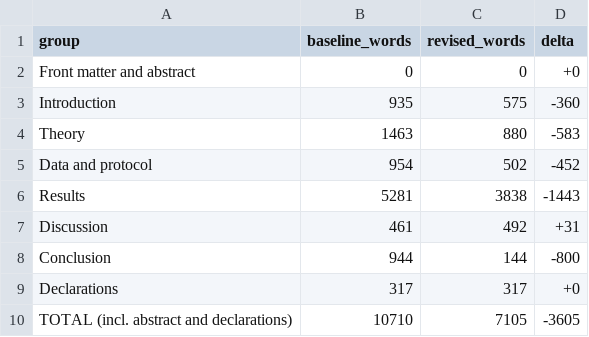
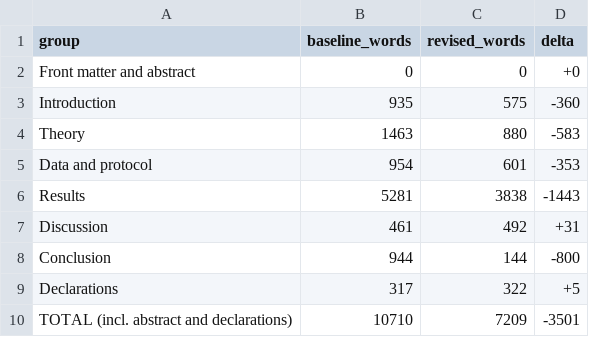
Before and after one commit to gzhgzy1234567890-lang/EEG-BSPC, a CSV file: revision_compressed/Before_After_Word_Count.csv, drawn as a sheet.

Commit message:
S37 setting matches Table 1, Table 4 header cites Eq. 4, Methods AI paragraph added

```diff
--- a/revision_compressed/Before_After_Word_Count.csv
+++ b/revision_compressed/Before_After_Word_Count.csv
@@ -4,3 +4,3 @@ Introduction,935,575,-360
 Theory,1463,880,-583
-Data and protocol,954,502,-452
+Data and protocol,954,601,-353
 Results,5281,3838,-1443
@@ -8,3 +8,3 @@ Discussion,461,492,+31
 Conclusion,944,144,-800
-Declarations,317,317,+0
-TOTAL (incl. abstract and declarations),10710,7105,-3605
+Declarations,317,322,+5
+TOTAL (incl. abstract and declarations),10710,7209,-3501
```
Also changed, not shown: 6 other files.
